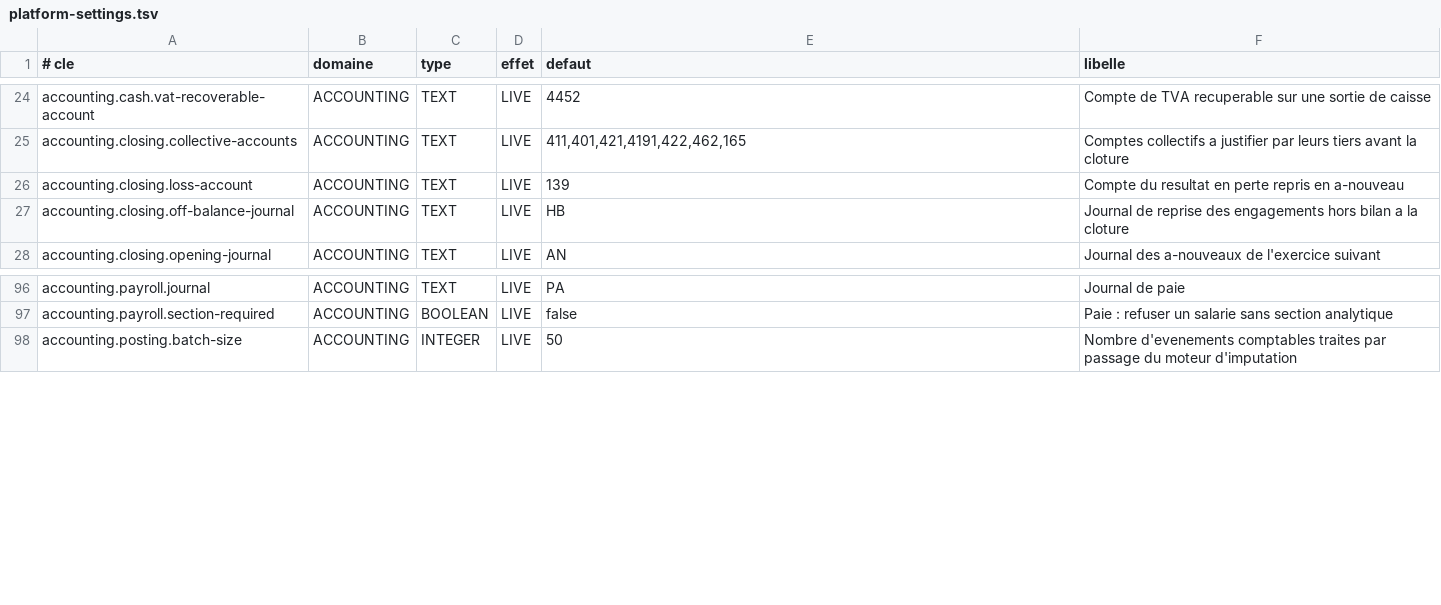
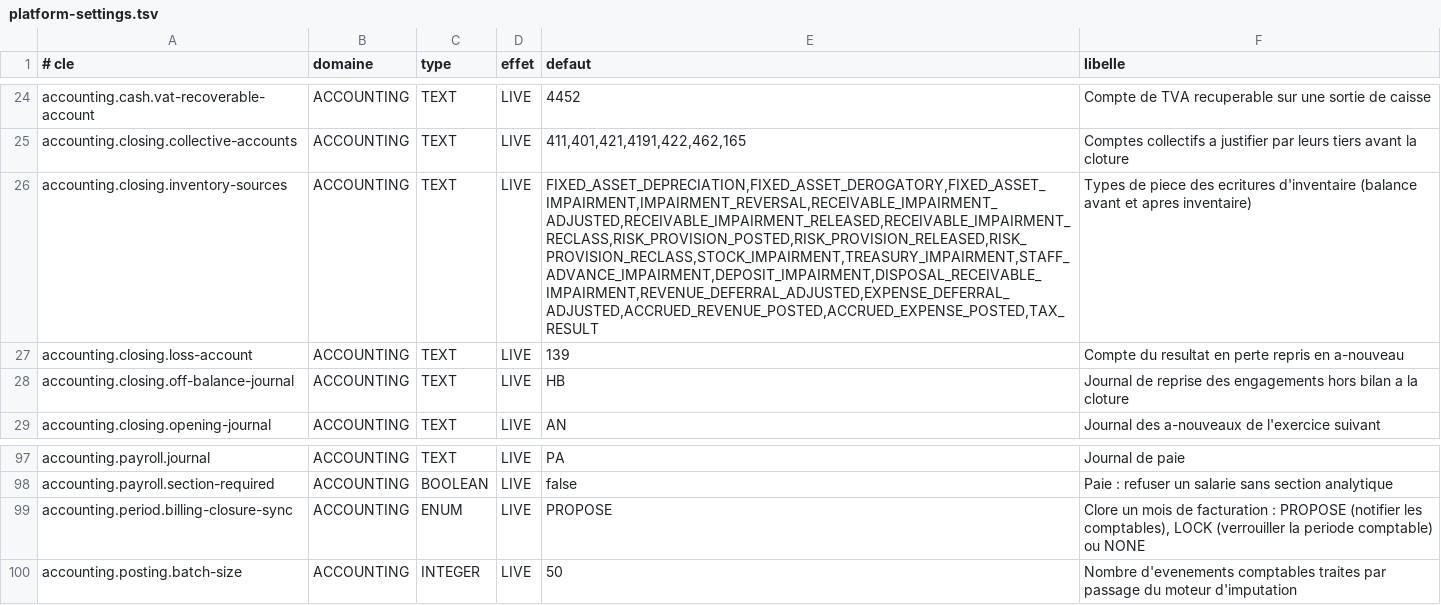
Before and after one commit to Ryan-web14/bokati-cowork, a TSV file: src/main/resources/settings/platform-settings.tsv, drawn as a sheet; only a part is shown, gaps mark what is left out; the diff names each change by its address in the sheet, - before the commit and + after, or states it on an @@ line.

Commit message:
Complements F12 : balance avant et apres inventaire ; synchronisation avec la cloture de facturation (evenement BillingPeriodClosedEvent, proposition ou verrouillage de la periode comptable) ; codes de flux de tresorerie sur les schemas et les pieces, repris par le tableau des flux ; confirmations de solde envoyees par courriel (PDF joint), WhatsApp ou impression, sans ouverture vers l'exterieur. Envoi WhatsApp par Infobip : texte seul, modeles crees et synchronises depuis l'interface, journal des envois, droit WHATSAPP:MANAGE. Migrations dev V319-V320, prod V313-V314 ; tests ; doc

```diff
--- a/src/main/resources/settings/platform-settings.tsv
+++ b/src/main/resources/settings/platform-settings.tsv
+row 26: accounting.closing.inventory-sources | ACCOUNTING | TEXT | LIVE | FIXED_ASSET_DEPRECIATION,FIXED_ASSET_DEROGATORY,FIXED_ASSET_IMPAIRMENT,IMPAIRMENT_REVERSAL,RECEIVABLE_IMPAIRMENT_ADJUSTED,RECEIVABLE_IMPAIRMENT_RELEASED,RECEIVABLE_IMPAIRMENT_RECLASS,RISK_PROVISION_POSTED,RISK_PROVISION_RELEASED,RISK_PROVISION_RECLASS,STOCK_IMPAIRMENT,TREASURY_IMPAIRMENT,STAFF_ADVANCE_IMPAIRMENT,DEPOSIT_IMPAIRMENT,DISPOSAL_RECEIVABLE_IMPAIRMENT,REVENUE_DEFERRAL_ADJUSTED,EXPENSE_DEFERRAL_ADJUSTED,ACCRUED_REVENUE_POSTED,ACCRUED_EXPENSE_POSTED,TAX_RESULT | Types de piece des ecritures d'inventaire (balance avant et apres inventaire)
+row 99: accounting.period.billing-closure-sync | ACCOUNTING | ENUM | LIVE | PROPOSE | Clore un mois de facturation : PROPOSE (notifier les comptables), LOCK (verrouiller la periode comptable) ou NONE
```
Also changed, not shown: 32 other files.
